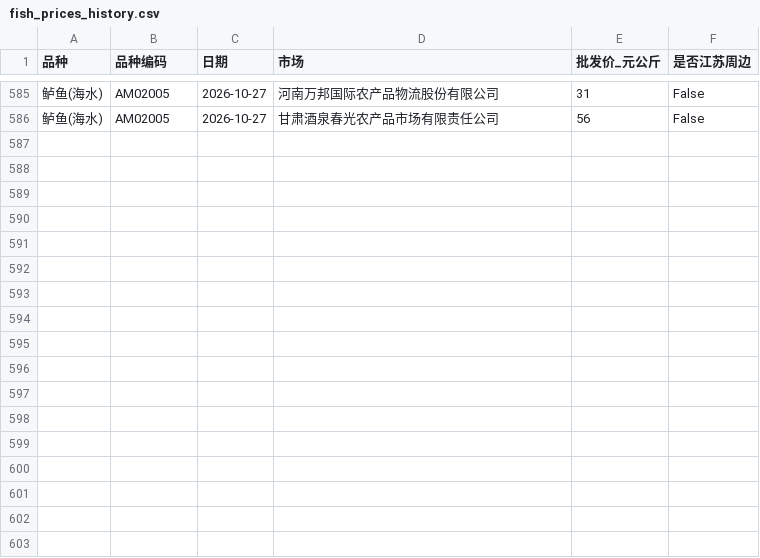
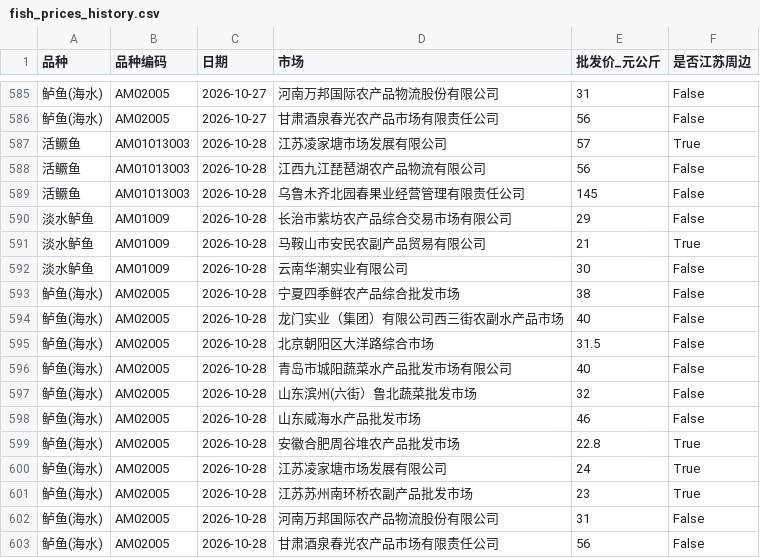
Before and after one commit to gehuEOD/fish-price-dashboard, a CSV file: fish_prices_history.csv, drawn as a sheet; only a part is shown, gaps mark what is left out.

```diff
--- a/fish_prices_history.csv
+++ b/fish_prices_history.csv
@@ -586 +586,18 @@
 鲈鱼(海水),AM02005,2026-10-27,甘肃酒泉春光农产品市场有限责任公司,56,False
+活鳜鱼,AM01013003,2026-10-28,江苏凌家塘市场发展有限公司,57,True
+活鳜鱼,AM01013003,2026-10-28,江西九江琵琶湖农产品物流有限公司,56,False
+活鳜鱼,AM01013003,2026-10-28,乌鲁木齐北园春果业经营管理有限责任公司,145,False
+淡水鲈鱼,AM01009,2026-10-28,长治市紫坊农产品综合交易市场有限公司,29,False
+淡水鲈鱼,AM01009,2026-10-28,马鞍山市安民农副产品贸易有限公司,21,True
+淡水鲈鱼,AM01009,2026-10-28,云南华潮实业有限公司,30,False
+鲈鱼(海水),AM02005,2026-10-28,宁夏四季鲜农产品综合批发市场,38,False
+鲈鱼(海水),AM02005,2026-10-28,龙门实业（集团）有限公司西三街农副水产品市场,40,False
+鲈鱼(海水),AM02005,2026-10-28,北京朝阳区大洋路综合市场,31.5,False
+鲈鱼(海水),AM02005,2026-10-28,青岛市城阳蔬菜水产品批发市场有限公司,40,False
+鲈鱼(海水),AM02005,2026-10-28,山东滨州(六街）鲁北蔬菜批发市场,32,False
+鲈鱼(海水),AM02005,2026-10-28,山东威海水产品批发市场,46,False
+鲈鱼(海水),AM02005,2026-10-28,安徽合肥周谷堆农产品批发市场,22.8,True
+鲈鱼(海水),AM02005,2026-10-28,江苏凌家塘市场发展有限公司,24,True
+鲈鱼(海水),AM02005,2026-10-28,江苏苏州南环桥农副产品批发市场,23,True
+鲈鱼(海水),AM02005,2026-10-28,河南万邦国际农产品物流股份有限公司,31,False
+鲈鱼(海水),AM02005,2026-10-28,甘肃酒泉春光农产品市场有限责任公司,56,False
```
Also changed, not shown: fish_prices.csv, 4 other files.
